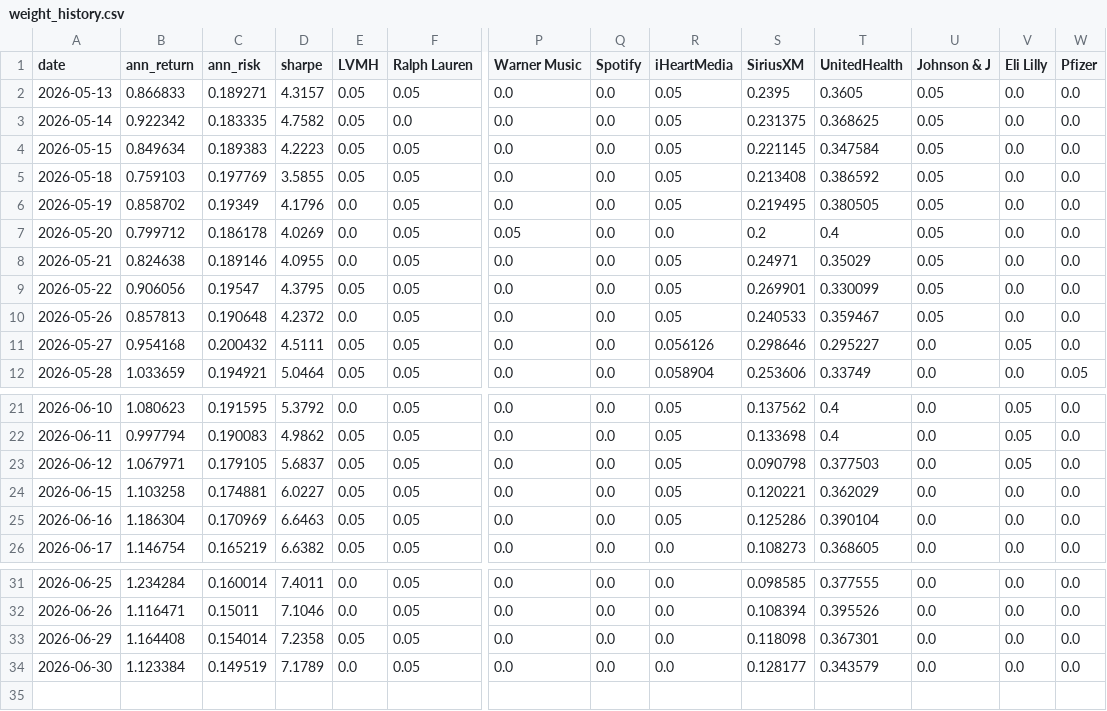
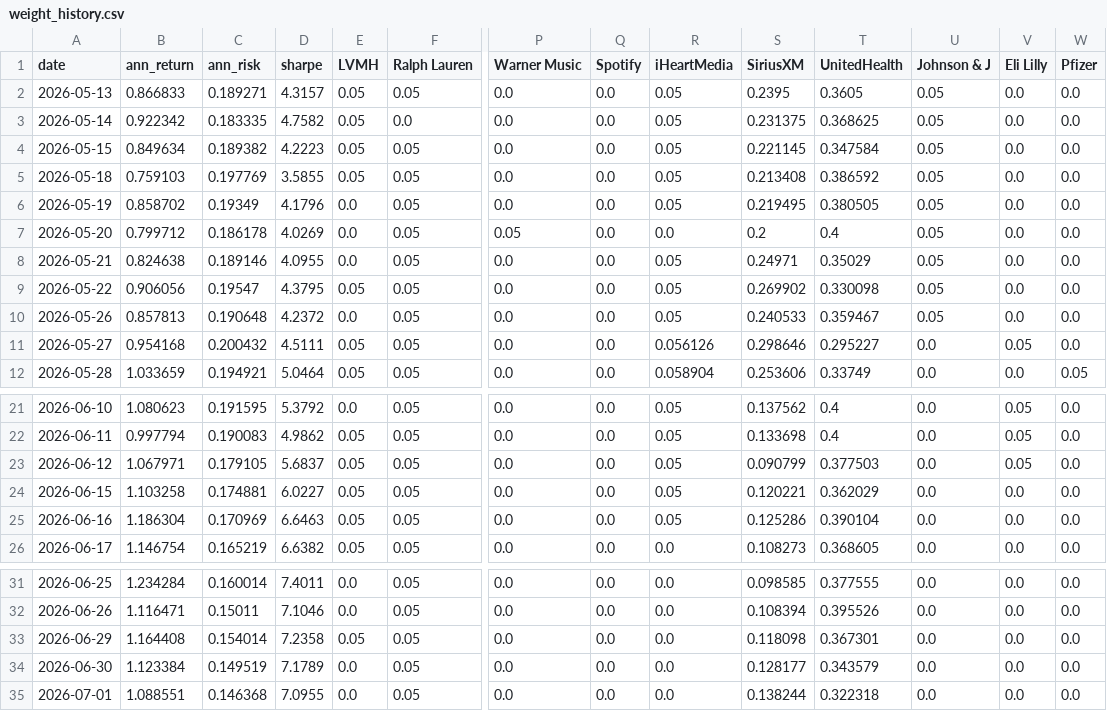
Before and after one commit to RamaAkach/OPIM-5641---Final-Project, a CSV file: results/weight_history.csv, drawn as a sheet; only a part is shown, gaps mark what is left out; rows hold the shown columns only; the diff names each change by its address in the sheet, - before the commit and + after, or states it on an @@ line.

```diff
--- a/results/weight_history.csv
+++ b/results/weight_history.csv
-C4 (ann_risk): 0.189383
+C4 (ann_risk): 0.189382
-S9 (SiriusXM): 0.269901
+S9 (SiriusXM): 0.269902
-T9 (UnitedHealth): 0.330099
+T9 (UnitedHealth): 0.330098
-S23 (SiriusXM): 0.090798
+S23 (SiriusXM): 0.090799
+row 35: 2026-07-01 | 1.088551 | 0.146368 | 7.0955 | 0.0 | 0.05 | 0.0 | 0.0 | 0.0 | 0.138244 | 0.322318 | 0.0 | 0.0 | 0.0
```
Also changed, not shown: results/paper_trading.csv, 7 other files.
